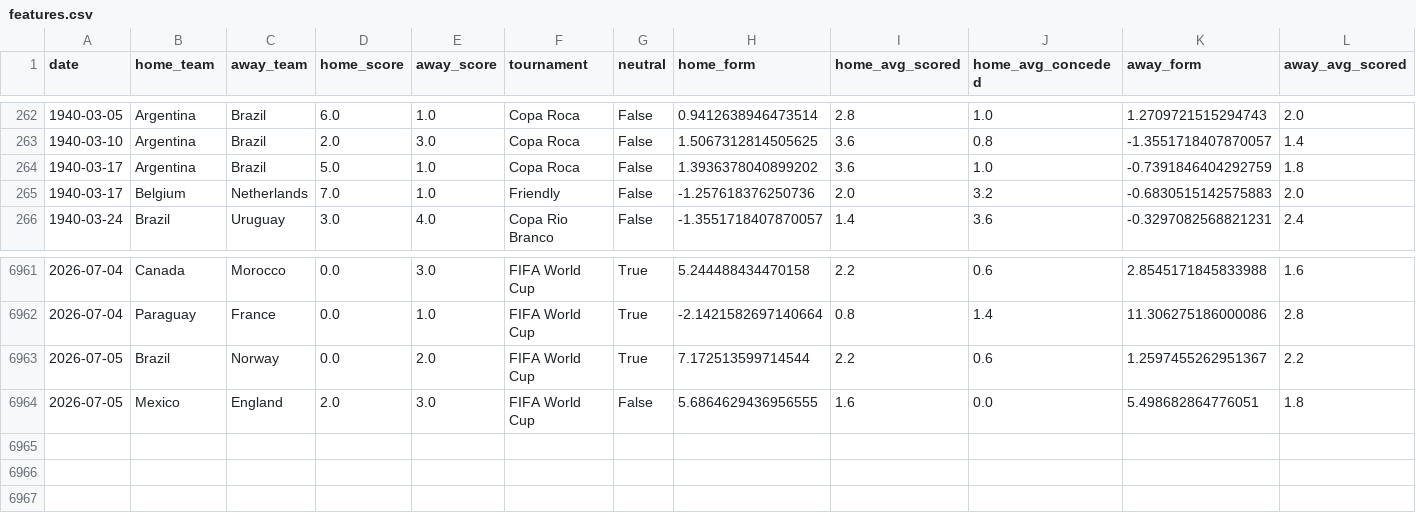
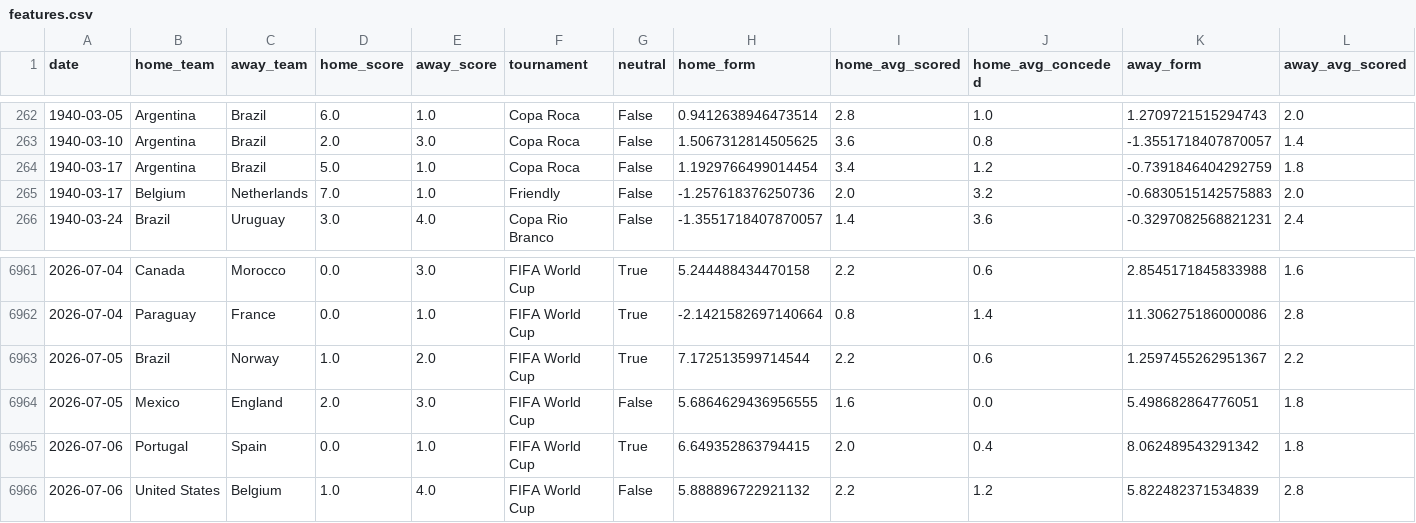
Before and after one commit to kawtareg/worldcup2026, a CSV file: data/processed/features.csv, drawn as a sheet; only a part is shown, gaps mark what is left out; rows hold the shown columns only; the diff names each change by its address in the sheet, - before the commit and + after, or states it on an @@ line.

```diff
--- a/data/processed/features.csv
+++ b/data/processed/features.csv
-H264 (home_form): 1.3936378040899202
+H264 (home_form): 1.1929766499014454
-I264 (home_avg_scored): 3.6
+I264 (home_avg_scored): 3.4
-J264 (home_avg_conceded): 1.0
+J264 (home_avg_conceded): 1.2
-D6963 (home_score): 0.0
+D6963 (home_score): 1.0
+row 6965: 2026-07-06 | Portugal | Spain | 0.0 | 1.0 | FIFA World Cup | True | 6.649352863794415 | 2.0 | 0.4 | 8.062489543291342 | 1.8
+row 6966: 2026-07-06 | United States | Belgium | 1.0 | 4.0 | FIFA World Cup | False | 5.888896722921132 | 2.2 | 1.2 | 5.822482371534839 | 2.8
```
Also changed, not shown: 1 other file.
